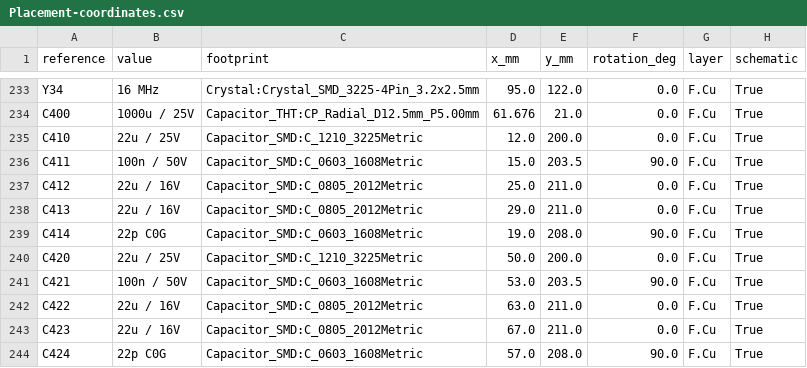
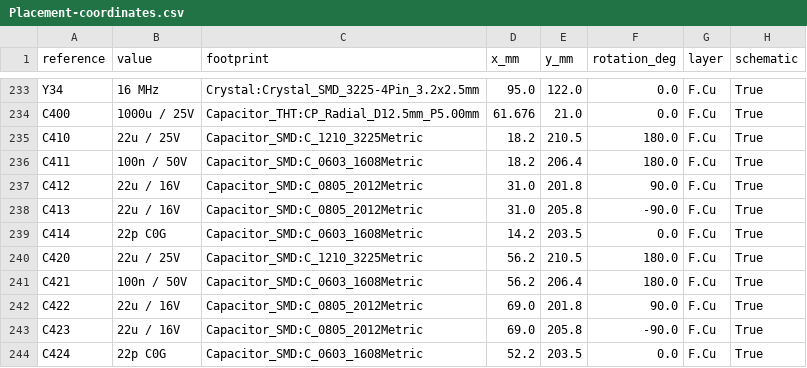
Before and after one commit to fmarples/18649_team4, a CSV file: lab4/Placement-coordinates.csv, drawn as a sheet; only a part is shown, gaps mark what is left out; the diff covers the shown part only.

Commit message:
Refine regulator placement and verify buck support circuits

```diff
--- a/lab4/Placement-coordinates.csv
+++ b/lab4/Placement-coordinates.csv
@@ -234,11 +234,11 @@ Y34,16 MHz,Crystal:Crystal_SMD_3225-4Pin_3.2x2.5mm,95.0,122.0,0.0,F.Cu,True
 C400,1000u / 25V,Capacitor_THT:CP_Radial_D12.5mm_P5.00mm,61.676,21.0,0.0,F.Cu,True
-C410,22u / 25V,Capacitor_SMD:C_1210_3225Metric,12.0,200.0,0.0,F.Cu,True
-C411,100n / 50V,Capacitor_SMD:C_0603_1608Metric,15.0,203.5,90.0,F.Cu,True
-C412,22u / 16V,Capacitor_SMD:C_0805_2012Metric,25.0,211.0,0.0,F.Cu,True
-C413,22u / 16V,Capacitor_SMD:C_0805_2012Metric,29.0,211.0,0.0,F.Cu,True
-C414,22p C0G,Capacitor_SMD:C_0603_1608Metric,19.0,208.0,90.0,F.Cu,True
-C420,22u / 25V,Capacitor_SMD:C_1210_3225Metric,50.0,200.0,0.0,F.Cu,True
-C421,100n / 50V,Capacitor_SMD:C_0603_1608Metric,53.0,203.5,90.0,F.Cu,True
-C422,22u / 16V,Capacitor_SMD:C_0805_2012Metric,63.0,211.0,0.0,F.Cu,True
-C423,22u / 16V,Capacitor_SMD:C_0805_2012Metric,67.0,211.0,0.0,F.Cu,True
-C424,22p C0G,Capacitor_SMD:C_0603_1608Metric,57.0,208.0,90.0,F.Cu,True
+C410,22u / 25V,Capacitor_SMD:C_1210_3225Metric,18.2,210.5,180.0,F.Cu,True
+C411,100n / 50V,Capacitor_SMD:C_0603_1608Metric,18.2,206.4,180.0,F.Cu,True
+C412,22u / 16V,Capacitor_SMD:C_0805_2012Metric,31.0,201.8,90.0,F.Cu,True
+C413,22u / 16V,Capacitor_SMD:C_0805_2012Metric,31.0,205.8,-90.0,F.Cu,True
+C414,22p C0G,Capacitor_SMD:C_0603_1608Metric,14.2,203.5,0.0,F.Cu,True
+C420,22u / 25V,Capacitor_SMD:C_1210_3225Metric,56.2,210.5,180.0,F.Cu,True
+C421,100n / 50V,Capacitor_SMD:C_0603_1608Metric,56.2,206.4,180.0,F.Cu,True
+C422,22u / 16V,Capacitor_SMD:C_0805_2012Metric,69.0,201.8,90.0,F.Cu,True
+C423,22u / 16V,Capacitor_SMD:C_0805_2012Metric,69.0,205.8,-90.0,F.Cu,True
+C424,22p C0G,Capacitor_SMD:C_0603_1608Metric,52.2,203.5,0.0,F.Cu,True
```
Also changed, not shown: 51 edited cells elsewhere in this file, 14 other files.
